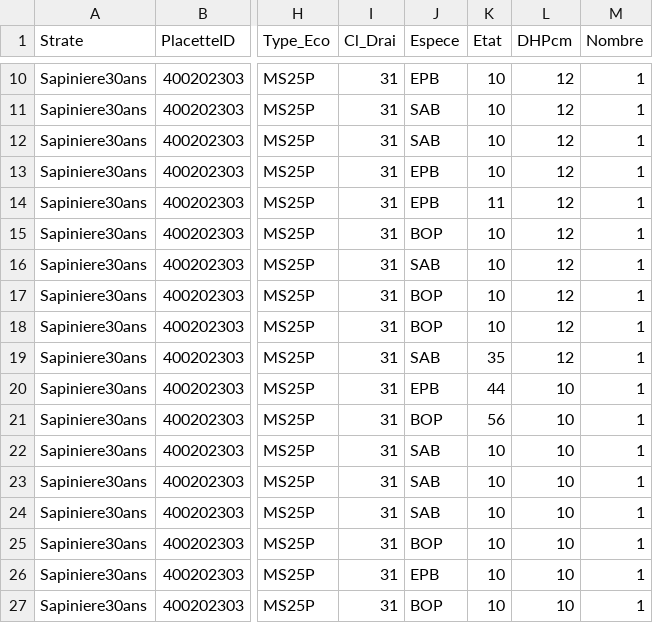
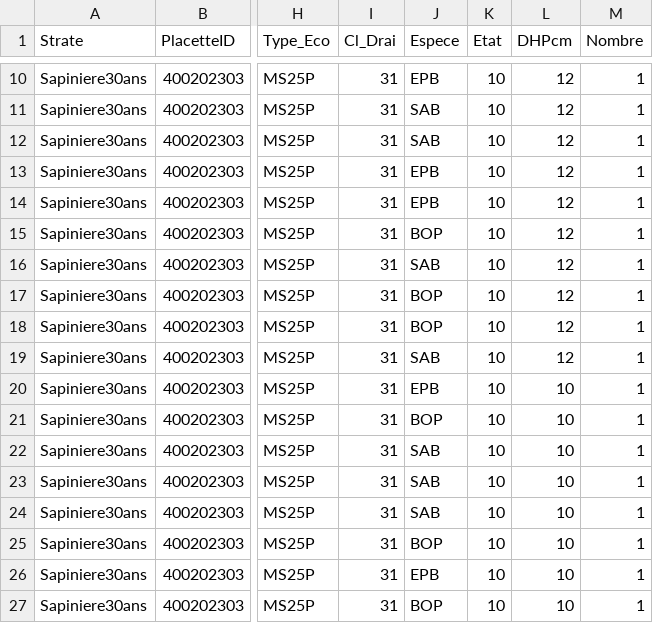
Before and after one commit to Modelisation-DRF/Artemis2014_Shiny, a CSV file: WWW/Donnees_Exemple.csv, drawn as a sheet; only a part is shown, gaps mark what is left out; the diff names each change by its address in the sheet, - before the commit and + after, or states it on an @@ line.

```diff
--- a/WWW/Donnees_Exemple.csv
+++ b/WWW/Donnees_Exemple.csv
-K14 (Etat): 11
+K14 (Etat): 10
-K19 (Etat): 35
+K19 (Etat): 10
-K20 (Etat): 44
+K20 (Etat): 10
-K21 (Etat): 56
+K21 (Etat): 10
```
Also changed, not shown: WWW/ClimAn_Exemple.csv, 2 other files.
